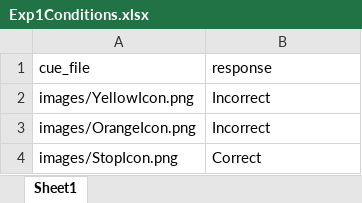
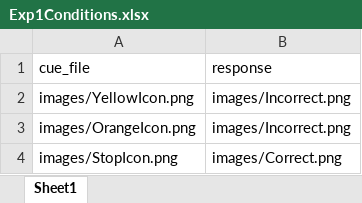
Before and after one commit to thomasgoodge/Experiment1PsychoPy, an Excel workbook: Exp1Conditions.xlsx, sheet Sheet1, drawn as a sheet; values as stored, in another font and other column widths than the file's, no borders; the diff names each change by its address in the sheet, - before the commit and + after, or states it on an @@ line.

Commit message:
Added feedback images - needs testing

```diff
--- a/Exp1Conditions.xlsx (sheet Sheet1)
+++ b/Exp1Conditions.xlsx (sheet Sheet1)
-B2:B3 (response): Incorrect
+B2:B3 (response): images/Incorrect.png
-B4 (response): Correct
+B4 (response): images/Correct.png
```
Also changed, not shown: 5 other files.
